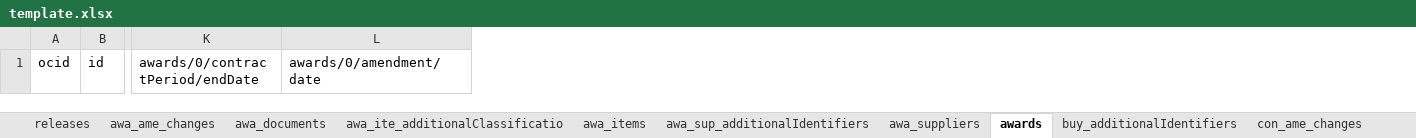
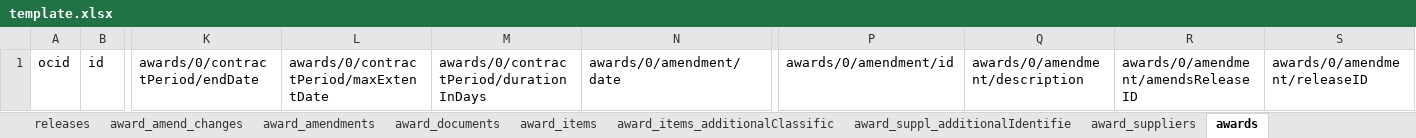
Before and after one commit to open-contracting/sample-data, an Excel workbook: flat-template/template.xlsx, sheet awards, drawn as a sheet; only a part is shown, gaps mark what is left out; values as stored, in another font and other column widths than the file's, no borders; the diff names each change by its address in the sheet, - before the commit and + after, or states it on an @@ line.

```diff
--- a/flat-template/template.xlsx (sheet awards)
+++ b/flat-template/template.xlsx (sheet awards)
-sheet tab: awa_ame_changes
+sheet tab: award_amend_changes
-sheet tab: awa_documents
+sheet tab: award_amendments
-sheet tab: awa_ite_additionalClassificatio
+sheet tab: award_documents
-sheet tab: awa_items
+sheet tab: award_items
-sheet tab: awa_sup_additionalIdentifiers
+sheet tab: award_items_additionalClassific
-sheet tab: awa_suppliers
+sheet tab: award_suppl_additionalIdentifie
-sheet tab: buy_additionalIdentifiers
+sheet tab: award_suppliers
+column L, row 1: awards/0/contractPeriod/maxExtentDate
+column M, row 1: awards/0/contractPeriod/durationInDays
+column P, row 1: awards/0/amendment/id
+column Q, row 1: awards/0/amendment/description
+column R, row 1: awards/0/amendment/amendsReleaseID
+column S, row 1: awards/0/amendment/releaseID
```
Also changed, not shown: sheet contr_items, sheet contr_amend_changes, sheet contr_imple_transactions, sheet award_items_additionalClassific, sheet buyer_additionalIdentifiers, sheet contracts, 19 more sheets, other sheet tabs, 57 other files.
